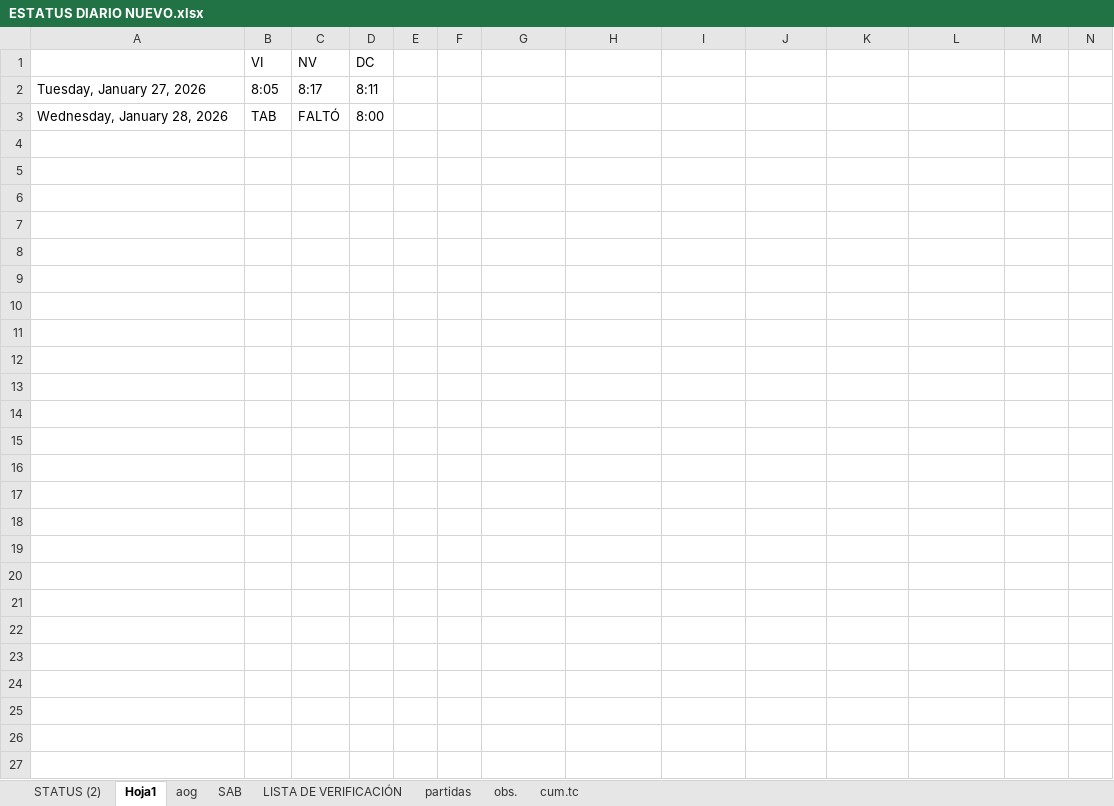
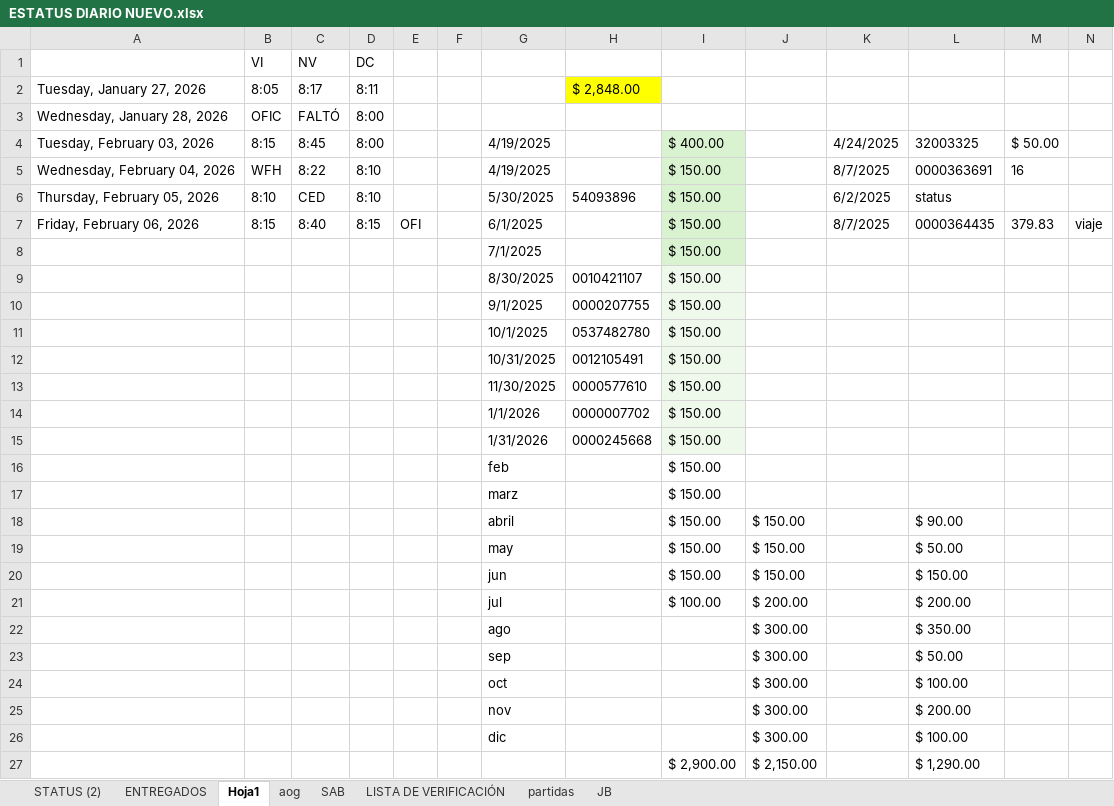
Before and after one commit to frankunicofrank-source/bot-whatsapp-render, an Excel workbook: ESTATUS DIARIO NUEVO.xlsx, sheet Hoja1, drawn as a sheet; values as stored, in another font and other column widths than the file's, no borders; the diff names each change by its address in the sheet, - before the commit and + after, or states it on an @@ line.

```diff
--- a/ESTATUS DIARIO NUEVO.xlsx (sheet Hoja1)
+++ b/ESTATUS DIARIO NUEVO.xlsx (sheet Hoja1)
-sheet tab: obs.
+sheet tab: JB
-sheet tab: cum.tc
+sheet tab: ENTREGADOS
-H2: (empty)
+H2: $ 2,848.00
-H2 fill: none
+H2 fill: #FFFF00
-B3 (VI): TAB
+B3 (VI): OFIC
+row 4: Tuesday, February 03, 2026 | 8:15 | 8:45 | 8:00 |  |  | 4/19/2025 |  | $ 400.00 |  | 4/24/2025 | 32003325 | $ 50.00
+row 5: Wednesday, February 04, 2026 | WFH | 8:22 | 8:10 |  |  | 4/19/2025 |  | $ 150.00 |  | 8/7/2025 | 0000363691 | 16
+row 6: Thursday, February 05, 2026 | 8:10 | CED | 8:10 |  |  | 5/30/2025 | 54093896 | $ 150.00 |  | 6/2/2025 | status
+row 7: Friday, February 06, 2026 | 8:15 | 8:40 | 8:15 | OFI |  | 6/1/2025 |  | $ 150.00 |  | 8/7/2025 | 0000364435 | 379.83 | viaje
+row 8:  |  |  |  |  |  | 7/1/2025 |  | $ 150.00
+row 9:  |  |  |  |  |  | 8/30/2025 | 0010421107 | $ 150.00
+row 10:  |  |  |  |  |  | 9/1/2025 | 0000207755 | $ 150.00
+row 11:  |  |  |  |  |  | 10/1/2025 | 0537482780 | $ 150.00
+row 12:  |  |  |  |  |  | 10/31/2025 | 0012105491 | $ 150.00
+row 13:  |  |  |  |  |  | 11/30/2025 | 0000577610 | $ 150.00
+row 14:  |  |  |  |  |  | 1/1/2026 | 0000007702 | $ 150.00
+row 15:  |  |  |  |  |  | 1/31/2026 | 0000245668 | $ 150.00
+row 16:  |  |  |  |  |  | feb |  | $ 150.00
+row 17:  |  |  |  |  |  | marz |  | $ 150.00
+row 18:  |  |  |  |  |  | abril |  | $ 150.00 | $ 150.00 |  | $ 90.00
+row 19:  |  |  |  |  |  | may |  | $ 150.00 | $ 150.00 |  | $ 50.00
+row 20:  |  |  |  |  |  | jun |  | $ 150.00 | $ 150.00 |  | $ 150.00
+row 21:  |  |  |  |  |  | jul |  | $ 100.00 | $ 200.00 |  | $ 200.00
+row 22:  |  |  |  |  |  | ago |  |  | $ 300.00 |  | $ 350.00
+row 23:  |  |  |  |  |  | sep |  |  | $ 300.00 |  | $ 50.00
+row 24:  |  |  |  |  |  | oct |  |  | $ 300.00 |  | $ 100.00
+row 25:  |  |  |  |  |  | nov |  |  | $ 300.00 |  | $ 200.00
+row 26:  |  |  |  |  |  | dic |  |  | $ 300.00 |  | $ 100.00
+row 27:  |  |  |  |  |  |  |  | $ 2,900.00 | $ 2,150.00 |  | $ 1,290.00
```
Also changed, not shown: sheet SAB, sheet STATUS (2), sheet LISTA DE VERIFICACIÓN, hidden cells, charts or pictures.
